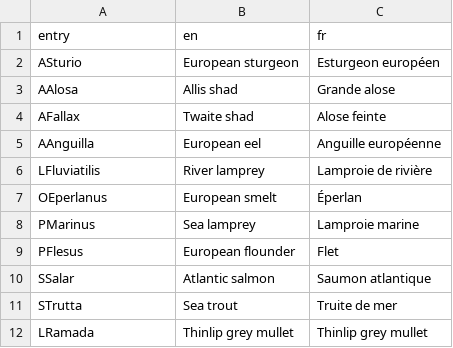
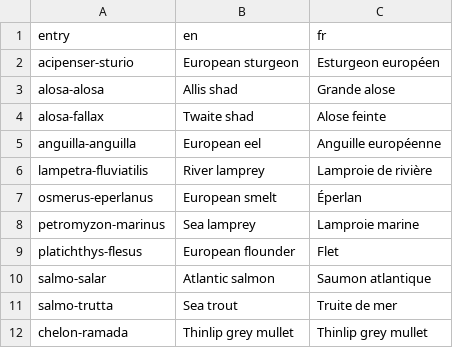
Before and after one commit to inrae/diades.atlas, a CSV file: inst/translation_species.csv, drawn as a sheet.

```diff
--- a/inst/translation_species.csv
+++ b/inst/translation_species.csv
@@ -1,12 +1,12 @@
 entry,en,fr
-ASturio,European sturgeon,Esturgeon européen
-AAlosa,Allis shad,Grande alose
-AFallax,Twaite shad,Alose feinte
-AAnguilla,European eel,Anguille européenne
-LFluviatilis,River lamprey,Lamproie de rivière
-OEperlanus,European smelt,Éperlan
-PMarinus,Sea lamprey,Lamproie marine
-PFlesus,European flounder,Flet
-SSalar,Atlantic salmon,Saumon atlantique
-STrutta,Sea trout,Truite de mer
-LRamada,Thinlip grey mullet,Thinlip grey mullet
+acipenser-sturio,European sturgeon,Esturgeon européen
+alosa-alosa,Allis shad,Grande alose
+alosa-fallax,Twaite shad,Alose feinte
+anguilla-anguilla,European eel,Anguille européenne
+lampetra-fluviatilis,River lamprey,Lamproie de rivière
+osmerus-eperlanus,European smelt,Éperlan
+petromyzon-marinus,Sea lamprey,Lamproie marine
+platichthys-flesus,European flounder,Flet
+salmo-salar,Atlantic salmon,Saumon atlantique
+salmo-trutta,Sea trout,Truite de mer
+chelon-ramada,Thinlip grey mullet,Thinlip grey mullet
```
Also changed, not shown: 1 other file.
